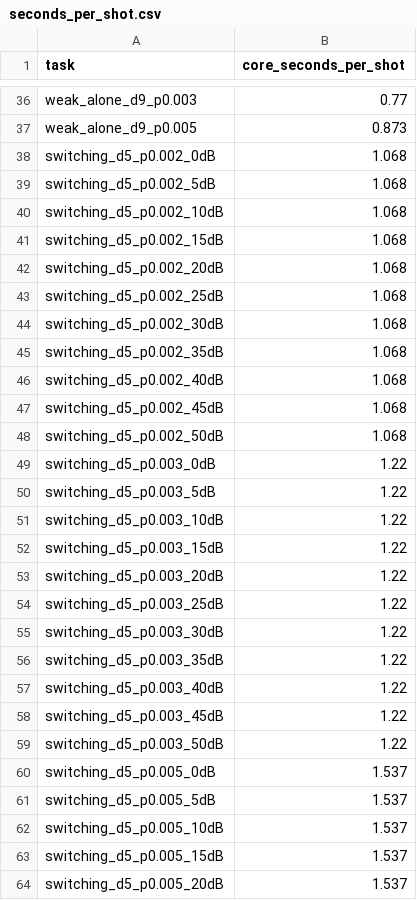
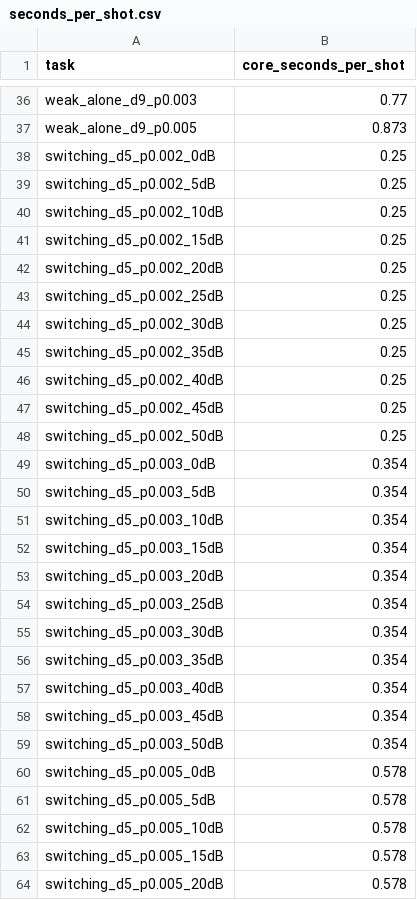
Before and after one commit to Subashkatel/decsim, a CSV file: experiments/basic_case/seconds_per_shot.csv, drawn as a sheet; only a part is shown, gaps mark what is left out; the diff covers the shown part only.

Commit message:
experiments: size the threshold sweep from the pilot's measured shots
Twice the pilot's switching seconds a shot at each point, since a high
threshold escalates nearly every window.

```diff
--- a/experiments/basic_case/seconds_per_shot.csv
+++ b/experiments/basic_case/seconds_per_shot.csv
@@ -37,28 +37,28 @@ weak_alone_d9_p0.003,0.77
 weak_alone_d9_p0.005,0.873
-switching_d5_p0.002_0dB,1.068
-switching_d5_p0.002_5dB,1.068
-switching_d5_p0.002_10dB,1.068
-switching_d5_p0.002_15dB,1.068
-switching_d5_p0.002_20dB,1.068
-switching_d5_p0.002_25dB,1.068
-switching_d5_p0.002_30dB,1.068
-switching_d5_p0.002_35dB,1.068
-switching_d5_p0.002_40dB,1.068
-switching_d5_p0.002_45dB,1.068
-switching_d5_p0.002_50dB,1.068
-switching_d5_p0.003_0dB,1.22
-switching_d5_p0.003_5dB,1.22
-switching_d5_p0.003_10dB,1.22
-switching_d5_p0.003_15dB,1.22
-switching_d5_p0.003_20dB,1.22
-switching_d5_p0.003_25dB,1.22
-switching_d5_p0.003_30dB,1.22
-switching_d5_p0.003_35dB,1.22
-switching_d5_p0.003_40dB,1.22
-switching_d5_p0.003_45dB,1.22
-switching_d5_p0.003_50dB,1.22
-switching_d5_p0.005_0dB,1.537
-switching_d5_p0.005_5dB,1.537
-switching_d5_p0.005_10dB,1.537
-switching_d5_p0.005_15dB,1.537
-switching_d5_p0.005_20dB,1.537
+switching_d5_p0.002_0dB,0.25
+switching_d5_p0.002_5dB,0.25
+switching_d5_p0.002_10dB,0.25
+switching_d5_p0.002_15dB,0.25
+switching_d5_p0.002_20dB,0.25
+switching_d5_p0.002_25dB,0.25
+switching_d5_p0.002_30dB,0.25
+switching_d5_p0.002_35dB,0.25
+switching_d5_p0.002_40dB,0.25
+switching_d5_p0.002_45dB,0.25
+switching_d5_p0.002_50dB,0.25
+switching_d5_p0.003_0dB,0.354
+switching_d5_p0.003_5dB,0.354
+switching_d5_p0.003_10dB,0.354
+switching_d5_p0.003_15dB,0.354
+switching_d5_p0.003_20dB,0.354
+switching_d5_p0.003_25dB,0.354
+switching_d5_p0.003_30dB,0.354
+switching_d5_p0.003_35dB,0.354
+switching_d5_p0.003_40dB,0.354
+switching_d5_p0.003_45dB,0.354
+switching_d5_p0.003_50dB,0.354
+switching_d5_p0.005_0dB,0.578
+switching_d5_p0.005_5dB,0.578
+switching_d5_p0.005_10dB,0.578
+switching_d5_p0.005_15dB,0.578
+switching_d5_p0.005_20dB,0.578
```
Also changed, not shown: 39 edited cells elsewhere in this file.
